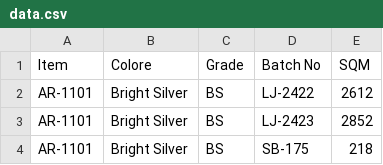
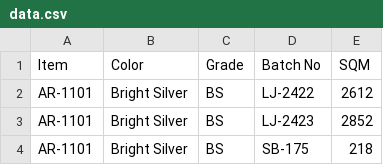
Before and after one commit to devalkotak/eurobond_inventory, a CSV file: static/media/data.csv, drawn as a sheet; only a part is shown.

```diff
--- a/static/media/data.csv
+++ b/static/media/data.csv
@@ -1,2 +1,2 @@
-Item,Colore,Grade,Batch No,SQM
+Item,Color,Grade,Batch No,SQM
 AR-1101,Bright Silver,BS,LJ-2422,2612
```
Also changed, not shown: 7 other files.
